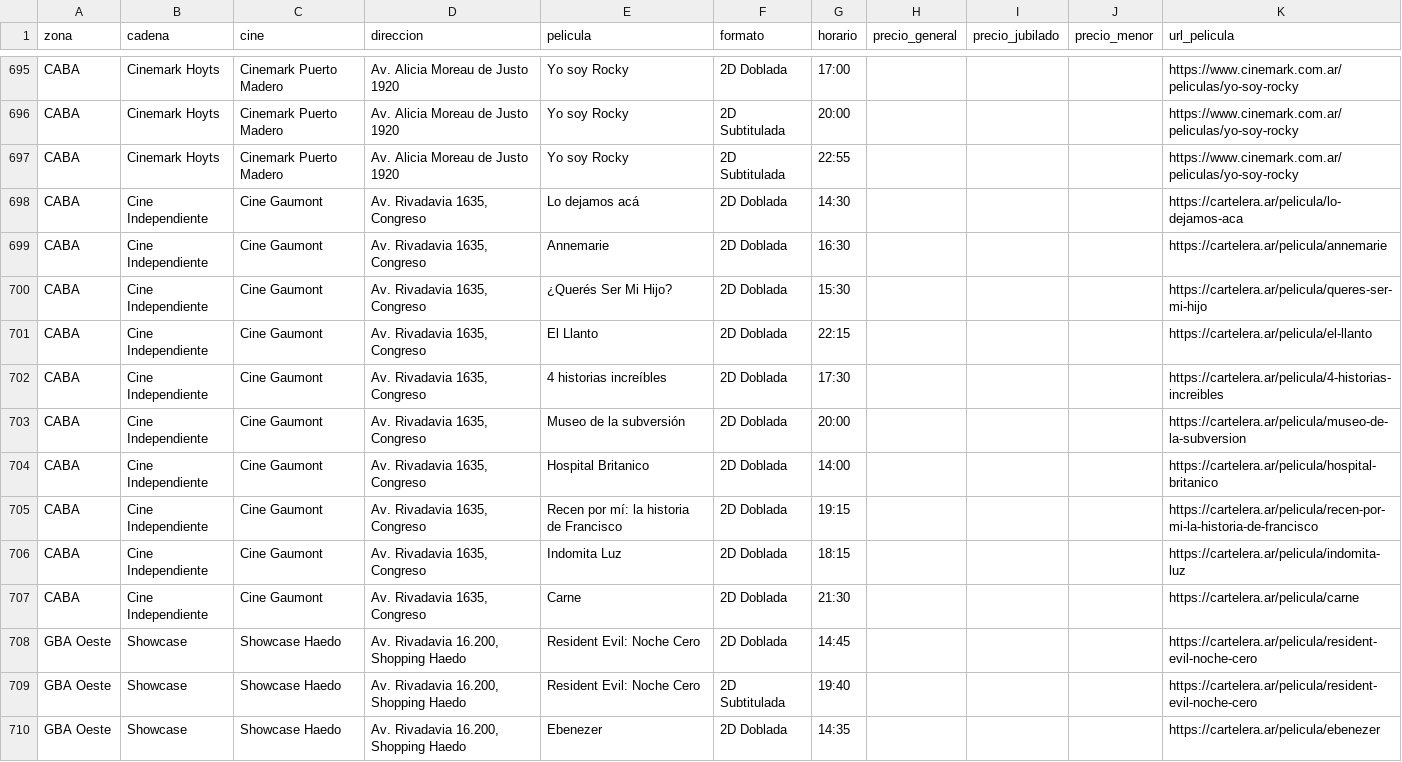
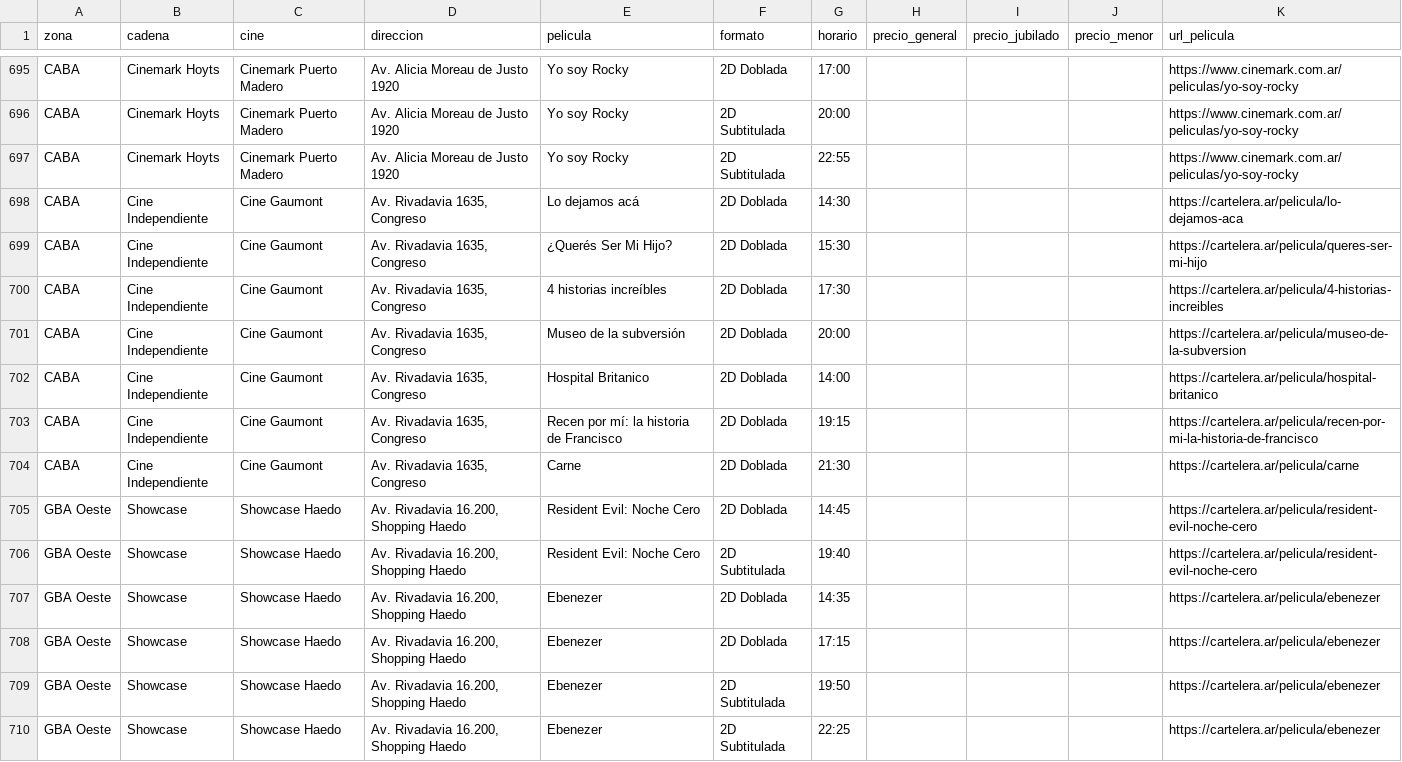
Before and after one commit to theojorge/CineMap, a CSV file: cartelera-csv/2026-11-22.csv, drawn as a sheet; only a part is shown, gaps mark what is left out; the shorter side is filled out with more unchanged rows.

```diff
--- a/cartelera-csv/2026-11-22.csv
+++ b/cartelera-csv/2026-11-22.csv
@@ -698,5 +698,3 @@ CABA,Cinemark Hoyts,Cinemark Puerto Madero,Av. Alicia Moreau de Justo 1920,Yo so
 CABA,Cine Independiente,Cine Gaumont,"Av. Rivadavia 1635, Congreso",Lo dejamos acá,2D Doblada,14:30,,,,https://cartelera.ar/pelicula/lo-dejamos-aca
-CABA,Cine Independiente,Cine Gaumont,"Av. Rivadavia 1635, Congreso",Annemarie,2D Doblada,16:30,,,,https://cartelera.ar/pelicula/annemarie
 CABA,Cine Independiente,Cine Gaumont,"Av. Rivadavia 1635, Congreso",¿Querés Ser Mi Hijo?,2D Doblada,15:30,,,,https://cartelera.ar/pelicula/queres-ser-mi-hijo
-CABA,Cine Independiente,Cine Gaumont,"Av. Rivadavia 1635, Congreso",El Llanto,2D Doblada,22:15,,,,https://cartelera.ar/pelicula/el-llanto
 CABA,Cine Independiente,Cine Gaumont,"Av. Rivadavia 1635, Congreso",4 historias increíbles,2D Doblada,17:30,,,,https://cartelera.ar/pelicula/4-historias-increibles
@@ -705,3 +703,2 @@ CABA,Cine Independiente,Cine Gaumont,"Av. Rivadavia 1635, Congreso",Hospital Bri
 CABA,Cine Independiente,Cine Gaumont,"Av. Rivadavia 1635, Congreso",Recen por mí: la historia de Francisco,2D Doblada,19:15,,,,https://cartelera.ar/pelicula/recen-por-mi-la-historia-de-francisco
-CABA,Cine Independiente,Cine Gaumont,"Av. Rivadavia 1635, Congreso",Indomita Luz,2D Doblada,18:15,,,,https://cartelera.ar/pelicula/indomita-luz
 CABA,Cine Independiente,Cine Gaumont,"Av. Rivadavia 1635, Congreso",Carne,2D Doblada,21:30,,,,https://cartelera.ar/pelicula/carne
```
Also changed, not shown: cartelera-csv/2026-11-24.csv, 17 other files.
